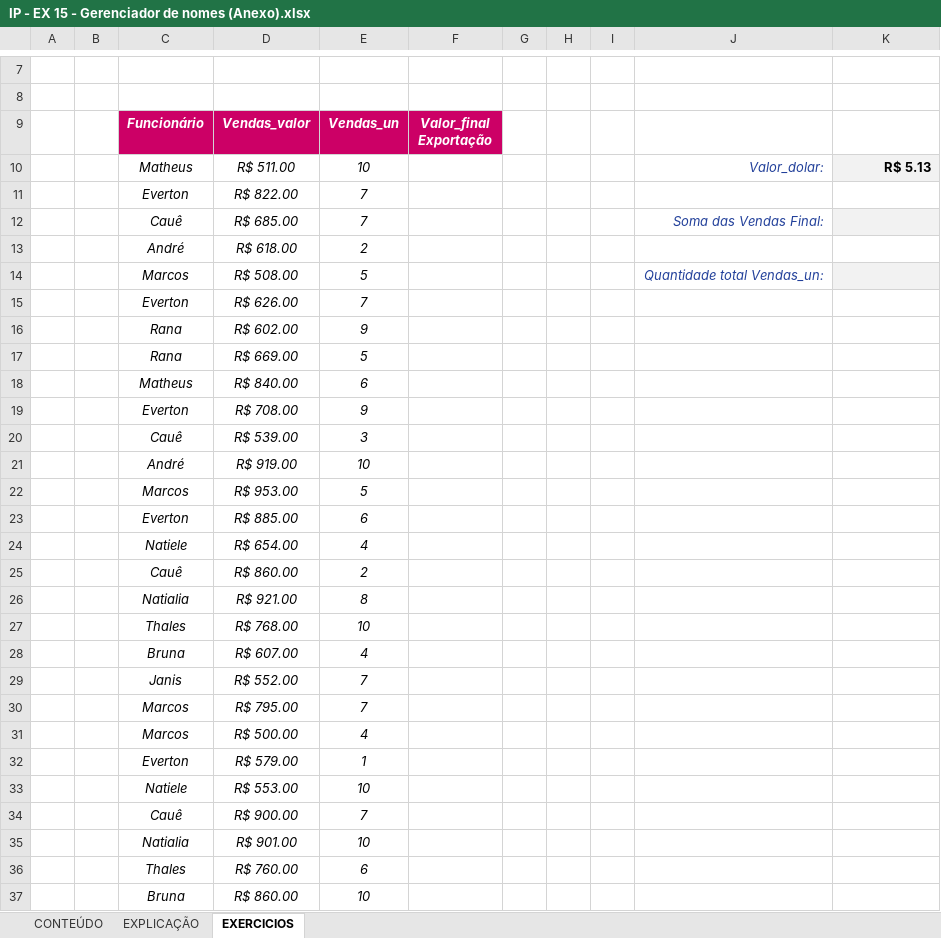
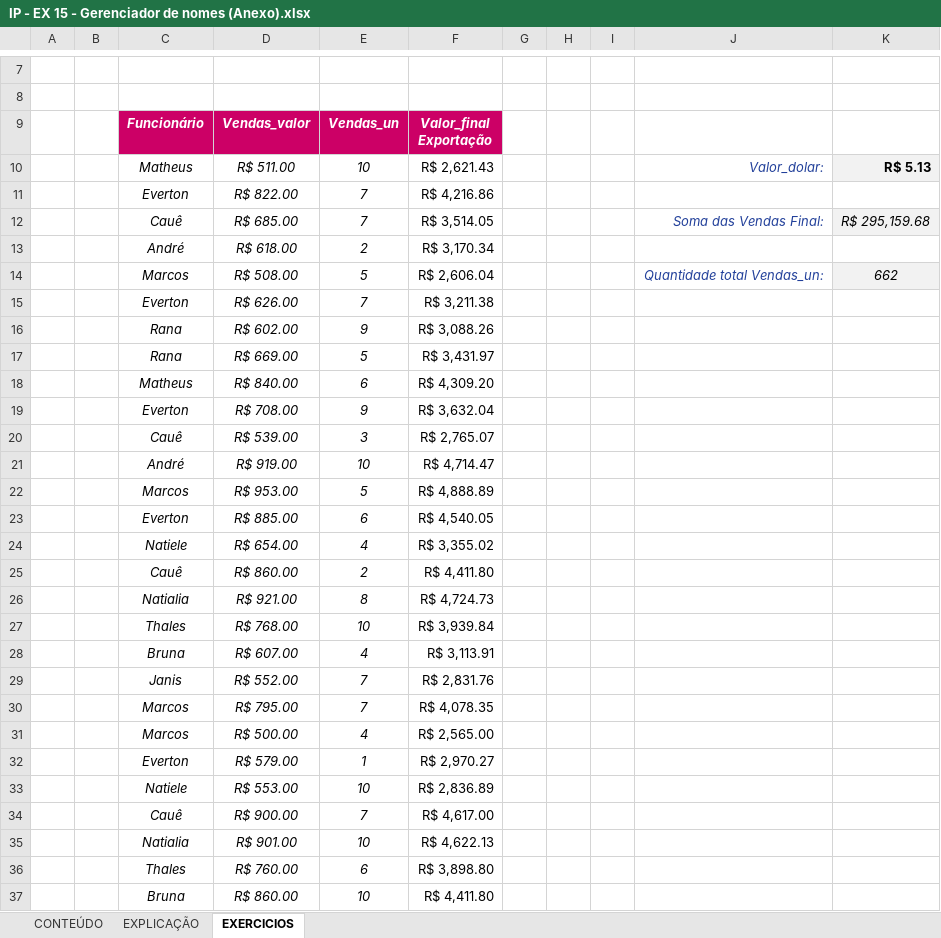
Before and after one commit to Laurentius96/DNC-DataScience, an Excel workbook: Materia_2-PowerBi/IP - EX 15 - Gerenciador de nomes (Anexo).xlsx, sheet EXERCICIOS, drawn as a sheet; only a part is shown, gaps mark what is left out; values as stored, in another font and other column widths than the file's, no borders; charts and pictures not drawn; the diff covers the shown part only; the diff names each change by its address in the sheet, - before the commit and + after, or states it on an @@ line.

Commit message:
Update IP - EX 15 - Gerenciador de nomes (Anexo).xlsx

```diff
--- a/Materia_2-PowerBi/IP - EX 15 - Gerenciador de nomes (Anexo).xlsx (sheet EXERCICIOS)
+++ b/Materia_2-PowerBi/IP - EX 15 - Gerenciador de nomes (Anexo).xlsx (sheet EXERCICIOS)
-F10: (empty)
+F10: R$ 2,621.43
-F11: (empty)
+F11: R$ 4,216.86
-F12: (empty)
+F12: R$ 3,514.05
-K12: (empty)
+K12: R$ 295,159.68
-F13: (empty)
+F13: R$ 3,170.34
-F14: (empty)
+F14: R$ 2,606.04
-K14: (empty)
+K14: 662
-F15: (empty)
+F15: R$ 3,211.38
-F16: (empty)
+F16: R$ 3,088.26
-F17: (empty)
+F17: R$ 3,431.97
-F18: (empty)
+F18: R$ 4,309.20
-F19: (empty)
+F19: R$ 3,632.04
-F20: (empty)
+F20: R$ 2,765.07
-F21: (empty)
+F21: R$ 4,714.47
-F22: (empty)
+F22: R$ 4,888.89
-F23: (empty)
+F23: R$ 4,540.05
-F24: (empty)
+F24: R$ 3,355.02
-F25: (empty)
+F25: R$ 4,411.80
-F26: (empty)
+F26: R$ 4,724.73
-F27: (empty)
+F27: R$ 3,939.84
-F28: (empty)
+F28: R$ 3,113.91
-F29: (empty)
+F29: R$ 2,831.76
-F30: (empty)
+F30: R$ 4,078.35
-F31: (empty)
+F31: R$ 2,565.00
-F32: (empty)
+F32: R$ 2,970.27
-F33: (empty)
+F33: R$ 2,836.89
-F34: (empty)
+F34: R$ 4,617.00
-F35: (empty)
+F35: R$ 4,622.13
-F36: (empty)
+F36: R$ 3,898.80
-F37: (empty)
+F37: R$ 4,411.80
```
Also changed, not shown: 50 edited cells elsewhere in this sheet, sheet EXPLICAÇÃO, charts or pictures.
